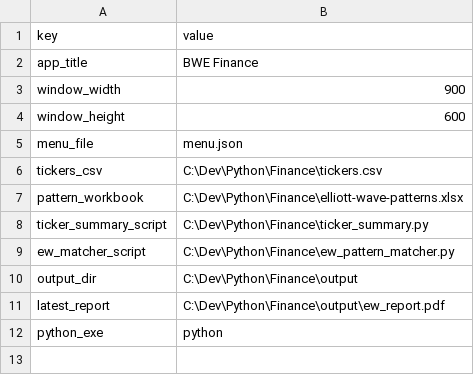
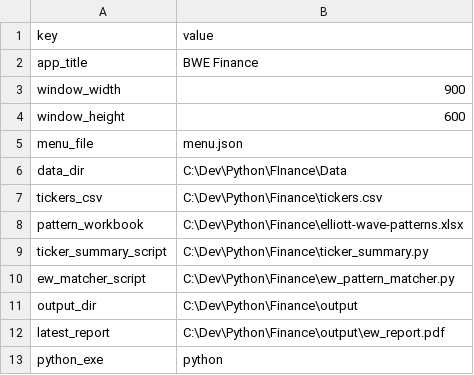
Before and after one commit to beizenga/FInance, a CSV file: Data/settings.csv (was fCode/settings.csv), drawn as a sheet; the diff names each change by its address in the sheet, - before the commit and + after, or states it on an @@ line.

```diff
--- a/fCode/settings.csv
+++ b/Data/settings.csv
+row 6: data_dir | C:\Dev\Python\FInance\Data
```
Also changed, not shown: Data/ticker_summary.csv, Data/tickers.csv, 11 other files.
